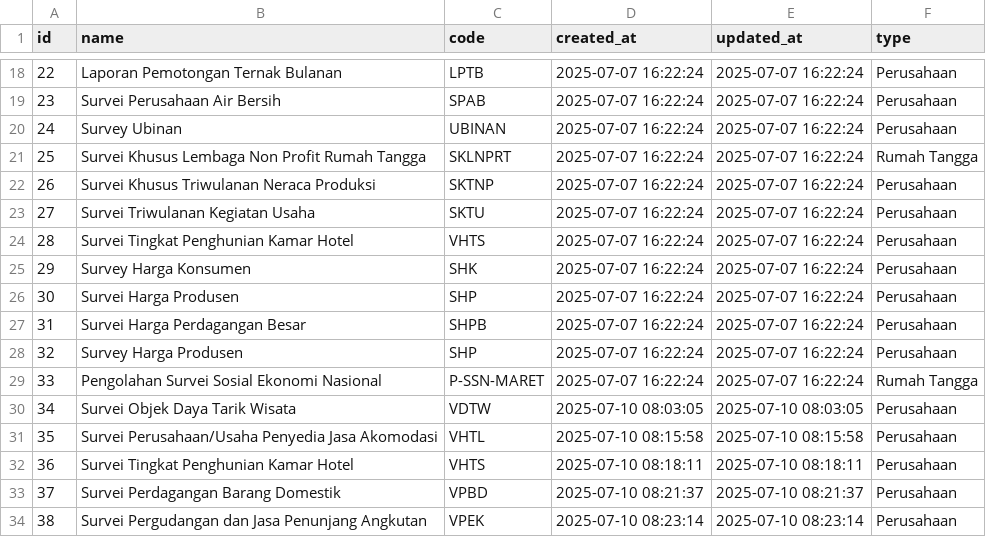
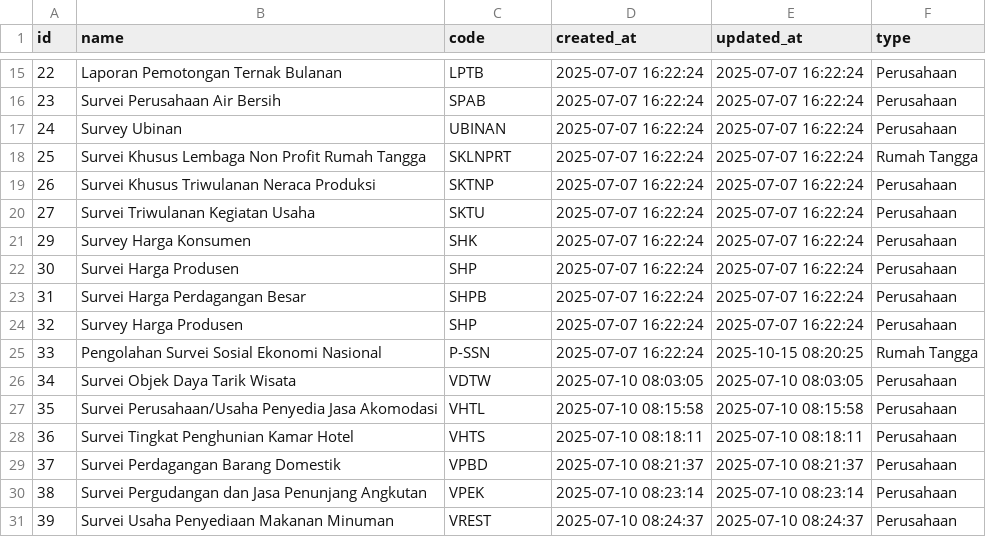
Before and after one commit to QwAct225/simitra-kaido-api, a CSV file: data/processed/cleaned_master_surveys.csv, drawn as a sheet; only a part is shown, gaps mark what is left out; the shorter side is filled out with more unchanged rows; the diff covers the shown part only.

```diff
--- a/data/processed/cleaned_master_surveys.csv
+++ b/data/processed/cleaned_master_surveys.csv
@@ -23,3 +20,2 @@ id,name,code,created_at,updated_at,type
 27,Survei Triwulanan Kegiatan Usaha,SKTU,2025-07-07 16:22:24,2025-07-07 16:22:24,Perusahaan
-28,Survei Tingkat Penghunian Kamar Hotel,VHTS,2025-07-07 16:22:24,2025-07-07 16:22:24,Perusahaan
 29,Survey Harga Konsumen,SHK,2025-07-07 16:22:24,2025-07-07 16:22:24,Perusahaan
@@ -28,3 +24,3 @@ id,name,code,created_at,updated_at,type
 32,Survey Harga Produsen,SHP,2025-07-07 16:22:24,2025-07-07 16:22:24,Perusahaan
-33,Pengolahan Survei Sosial Ekonomi Nasional,P-SSN-MARET,2025-07-07 16:22:24,2025-07-07 16:22:24,Rumah Tangga
+33,Pengolahan Survei Sosial Ekonomi Nasional,P-SSN,2025-07-07 16:22:24,2025-10-15 08:20:25,Rumah Tangga
 34,Survei Objek Daya Tarik Wisata,VDTW,2025-07-10 08:03:05,2025-07-10 08:03:05,Perusahaan
```
Also changed, not shown: 12 added rows, 3 removed rows and 4 edited cells elsewhere in this file, data/processed/cleaned_surveys.csv, data/raw/raw_surveys.csv, 14 other files.
